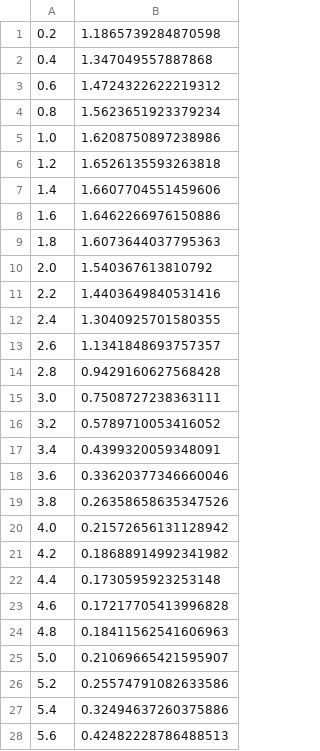
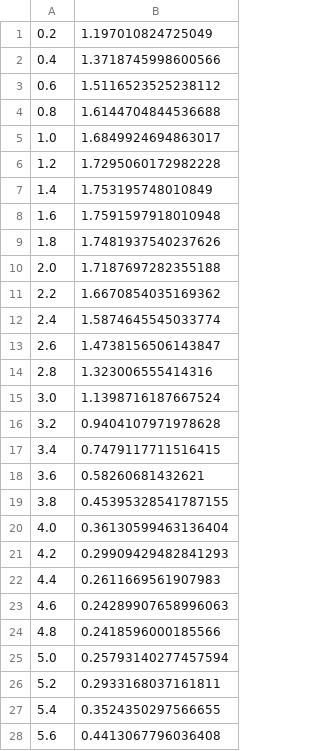
Before and after one commit to izumin5210/adv1-NumericalAnalysis, a CSV file: data/q1/heun.csv, drawn as a sheet; only a part is shown; the diff covers the shown part only.

```diff
--- a/data/q1/heun.csv
+++ b/data/q1/heun.csv
@@ -1,28 +1,28 @@
-0.2,1.1865739284870598
-0.4,1.347049557887868
-0.6,1.4724322622219312
-0.8,1.5623651923379234
-1.0,1.6208750897238986
-1.2,1.6526135593263818
-1.4,1.6607704551459606
-1.6,1.6462266976150886
-1.8,1.6073644037795363
-2.0,1.540367613810792
-2.2,1.4403649840531416
-2.4,1.3040925701580355
-2.6,1.1341848693757357
-2.8,0.9429160627568428
-3.0,0.7508727238363111
-3.2,0.5789710053416052
-3.4,0.4399320059348091
-3.6,0.33620377346660046
-3.8,0.26358658635347526
-4.0,0.21572656131128942
-4.2,0.18688914992341982
-4.4,0.1730595923253148
-4.6,0.17217705413996828
-4.8,0.18411562541606963
-5.0,0.21069665421595907
-5.2,0.25574791082633586
-5.4,0.32494637260375886
-5.6,0.42482228786488513
+0.2,1.197010824725049
+0.4,1.3718745998600566
+0.6,1.5116523525238112
+0.8,1.6144704844536688
+1.0,1.6849924694863017
+1.2,1.7295060172982228
+1.4,1.753195748010849
+1.6,1.7591597918010948
+1.8,1.7481937540237626
+2.0,1.7187697282355188
+2.2,1.6670854035169362
+2.4,1.5874645545033774
+2.6,1.4738156506143847
+2.8,1.323006555414316
+3.0,1.1398716187667524
+3.2,0.9404107971978628
+3.4,0.7479117711516415
+3.6,0.58260681432621
+3.8,0.45395328541787155
+4.0,0.36130599463136404
+4.2,0.29909429482841293
+4.4,0.2611669561907983
+4.6,0.24289907658996063
+4.8,0.2418596000185566
+5.0,0.25793140277457594
+5.2,0.2933168037161811
+5.4,0.3524350297566655
+5.6,0.4413067796036408
```
Also changed, not shown: 22 edited cells elsewhere in this file, data/q1/error.csv, data/q1/euler.csv, 8 other files.
